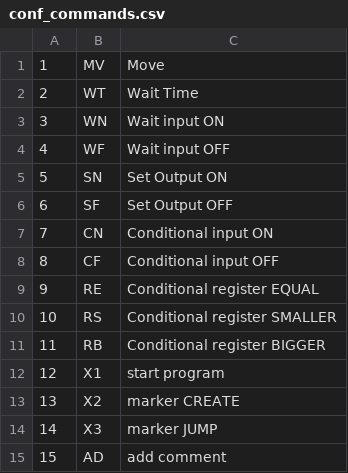
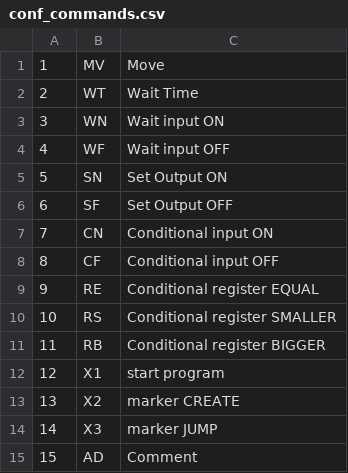
Before and after one commit to MarkVerbeek91/AR2, a CSV file: conf/conf_commands.csv, drawn as a sheet.

```diff
--- a/conf/conf_commands.csv
+++ b/conf/conf_commands.csv
@@ -14,2 +14,2 @@
 14,X3, marker JUMP
-15,AD, add comment
+15,AD, Comment
```
Also changed, not shown: 4 other files.
